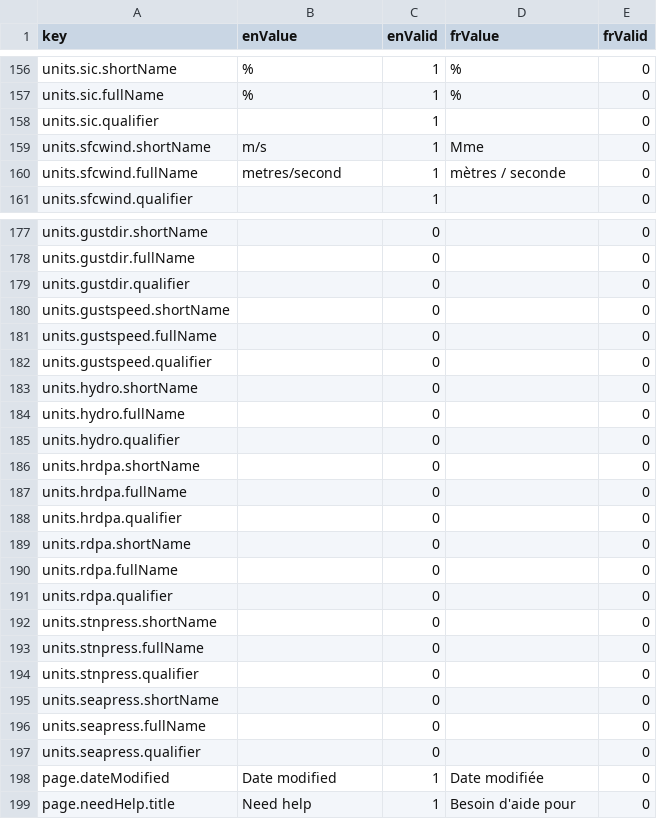
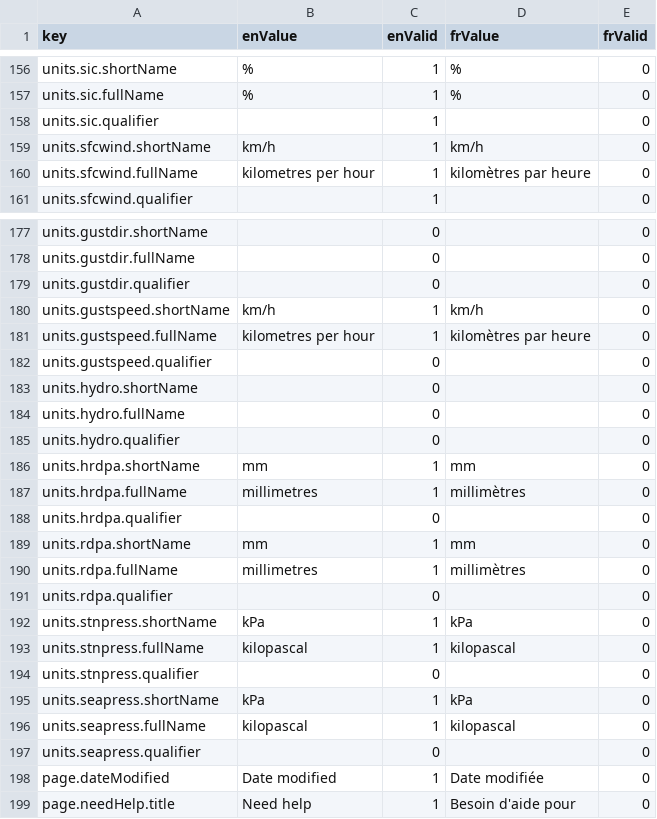
Before and after one commit to milespetrov/cccs, a CSV file: src/lang/lang.csv, drawn as a sheet; only a part is shown, gaps mark what is left out.

Commit message:
add units

```diff
--- a/src/lang/lang.csv
+++ b/src/lang/lang.csv
@@ -158,4 +158,4 @@ units.sic.fullName,%,1,%,0
 units.sic.qualifier,,1,,0
-units.sfcwind.shortName,m/s,1,Mme,0
-units.sfcwind.fullName,metres/second,1,mètres / seconde,0
+units.sfcwind.shortName,km/h,1,km/h,0
+units.sfcwind.fullName,kilometres per hour,1,kilomètres par heure,0
 units.sfcwind.qualifier,,1,,0
@@ -179,4 +179,4 @@ units.gustdir.fullName,,0,,0
 units.gustdir.qualifier,,0,,0
-units.gustspeed.shortName,,0,,0
-units.gustspeed.fullName,,0,,0
+units.gustspeed.shortName,km/h,1,km/h,0
+units.gustspeed.fullName,kilometres per hour,1,kilomètres par heure,0
 units.gustspeed.qualifier,,0,,0
@@ -185,13 +185,13 @@ units.hydro.fullName,,0,,0
 units.hydro.qualifier,,0,,0
-units.hrdpa.shortName,,0,,0
-units.hrdpa.fullName,,0,,0
+units.hrdpa.shortName,mm,1,mm,0
+units.hrdpa.fullName,millimetres,1,millimètres,0
 units.hrdpa.qualifier,,0,,0
-units.rdpa.shortName,,0,,0
-units.rdpa.fullName,,0,,0
+units.rdpa.shortName,mm,1,mm,0
+units.rdpa.fullName,millimetres,1,millimètres,0
 units.rdpa.qualifier,,0,,0
-units.stnpress.shortName,,0,,0
-units.stnpress.fullName,,0,,0
+units.stnpress.shortName,kPa,1,kPa,0
+units.stnpress.fullName,kilopascal,1,kilopascal,0
 units.stnpress.qualifier,,0,,0
-units.seapress.shortName,,0,,0
-units.seapress.fullName,,0,,0
+units.seapress.shortName,kPa,1,kPa,0
+units.seapress.fullName,kilopascal,1,kilopascal,0
 units.seapress.qualifier,,0,,0
```
